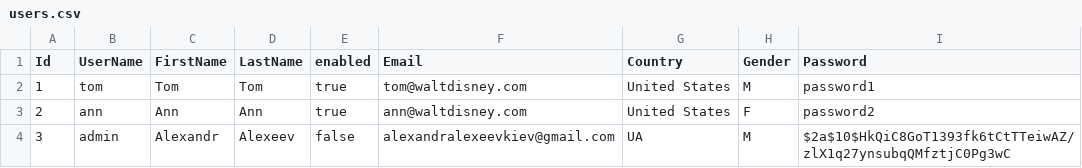
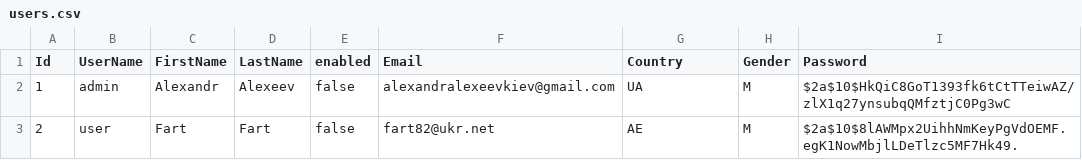
Before and after one commit to AlexeevAlexandr/ABC, a CSV file: src/main/resources/users.csv, drawn as a sheet.

Commit message:
create password checker

```diff
--- a/src/main/resources/users.csv
+++ b/src/main/resources/users.csv
@@ -1,4 +1,3 @@
 Id,UserName,FirstName,LastName,enabled,Email,Country,Gender,Password
-1,tom,Tom,Tom,true,tom@waltdisney.com,United States,M,password1
-2,ann,Ann,Ann,true,ann@waltdisney.com,United States,F,password2
-3,admin,Alexandr,Alexeev,false,alexandralexeevkiev@gmail.com,UA,M,$2a$10$HkQiC8GoT1393fk6tCtTTeiwAZ/zlX1q27ynsubqQMfztjC0Pg3wC
+1,admin,Alexandr,Alexeev,false,alexandralexeevkiev@gmail.com,UA,M,$2a$10$HkQiC8GoT1393fk6tCtTTeiwAZ/zlX1q27ynsubqQMfztjC0Pg3wC
+2,user,Fart,Fart,false,fart82@ukr.net,AE,M,$2a$10$8lAWMpx2UihhNmKeyPgVdOEMF.egK1NowMbjlLDeTlzc5MF7Hk49.
```
Also changed, not shown: 1 other file.
